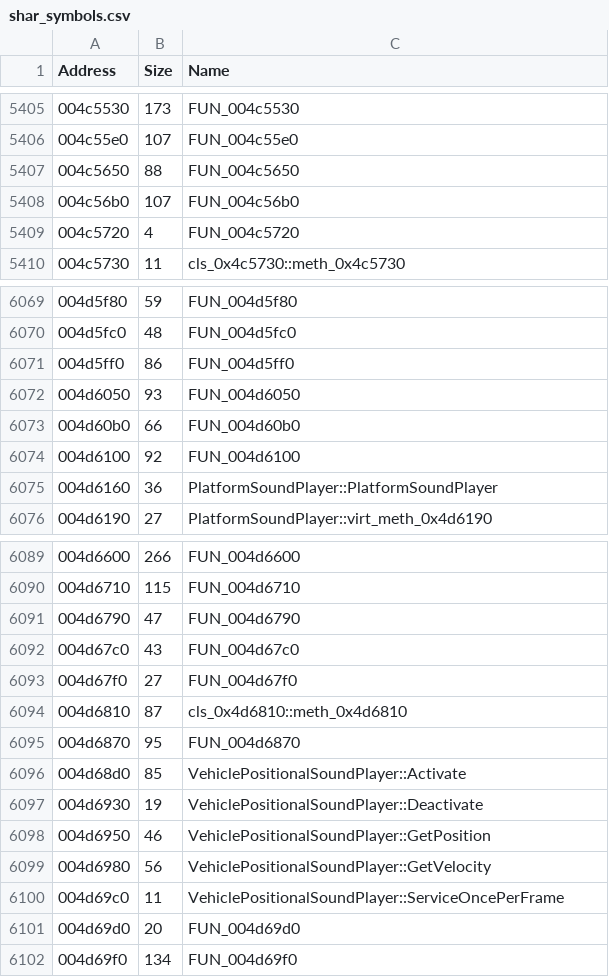
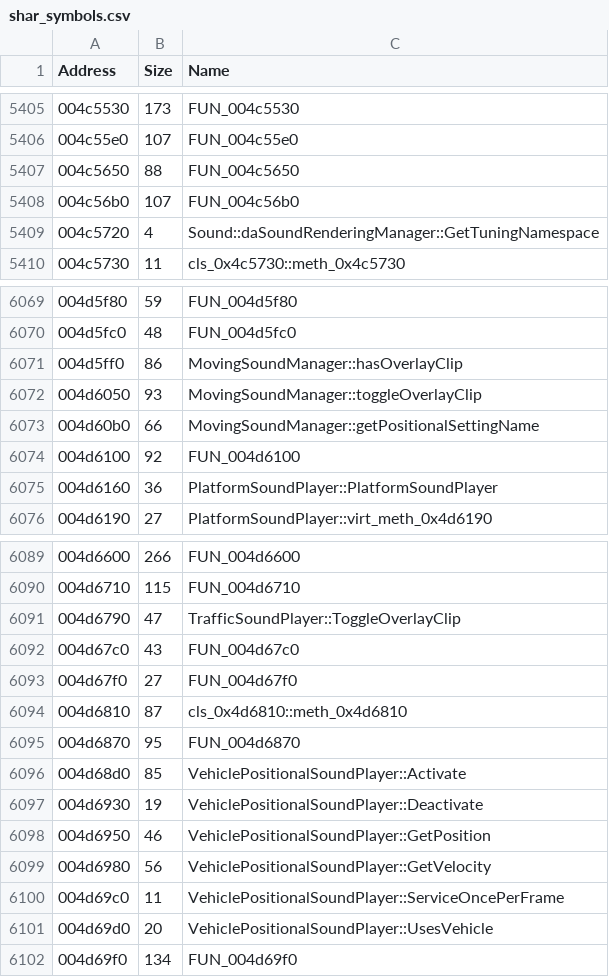
Before and after one commit to donutteam/shar-crash-analyser, a CSV file: Symbols/shar_symbols.csv, drawn as a sheet; only a part is shown, gaps mark what is left out.

Commit message:
Update shar_symbols.csv

```diff
--- a/Symbols/shar_symbols.csv
+++ b/Symbols/shar_symbols.csv
@@ -5408,3 +5408,3 @@
 "004c56b0","107","FUN_004c56b0"
-"004c5720","4","FUN_004c5720"
+"004c5720","4","Sound::daSoundRenderingManager::GetTuningNamespace"
 "004c5730","11","cls_0x4c5730::meth_0x4c5730"
@@ -6070,5 +6070,5 @@
 "004d5fc0","48","FUN_004d5fc0"
-"004d5ff0","86","FUN_004d5ff0"
-"004d6050","93","FUN_004d6050"
-"004d60b0","66","FUN_004d60b0"
+"004d5ff0","86","MovingSoundManager::hasOverlayClip"
+"004d6050","93","MovingSoundManager::toggleOverlayClip"
+"004d60b0","66","MovingSoundManager::getPositionalSettingName"
 "004d6100","92","FUN_004d6100"
@@ -6090,3 +6090,3 @@
 "004d6710","115","FUN_004d6710"
-"004d6790","47","FUN_004d6790"
+"004d6790","47","TrafficSoundPlayer::ToggleOverlayClip"
 "004d67c0","43","FUN_004d67c0"
@@ -6100,3 +6100,3 @@
 "004d69c0","11","VehiclePositionalSoundPlayer::ServiceOncePerFrame"
-"004d69d0","20","FUN_004d69d0"
+"004d69d0","20","VehiclePositionalSoundPlayer::UsesVehicle"
 "004d69f0","134","FUN_004d69f0"
```
